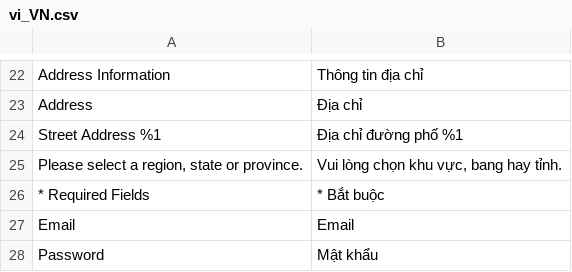
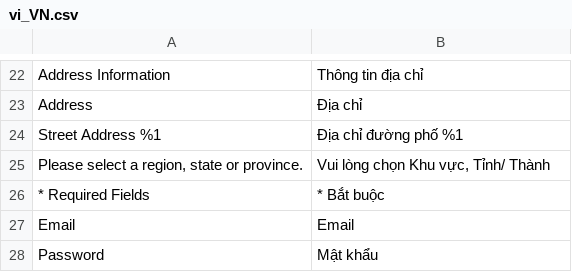
Before and after one commit to congvt305/staging-twap, a CSV file: app/code/Amore/CustomerRegistration/i18n/vi_VN.csv, drawn as a sheet; only a part is shown, gaps mark what is left out.

Commit message:
fix translation and verify message

```diff
--- a/app/code/Amore/CustomerRegistration/i18n/vi_VN.csv
+++ b/app/code/Amore/CustomerRegistration/i18n/vi_VN.csv
@@ -24,3 +24,3 @@ Address,Địa chỉ
 "Street Address %1","Địa chỉ đường phố %1"
-"Please select a region, state or province.","Vui lòng chọn khu vực, bang hay tỉnh."
+"Please select a region, state or province.","Vui lòng chọn Khu vực, Tỉnh/ Thành"
 "* Required Fields","* Bắt buộc"
```
Also changed, not shown: 1 other file.
